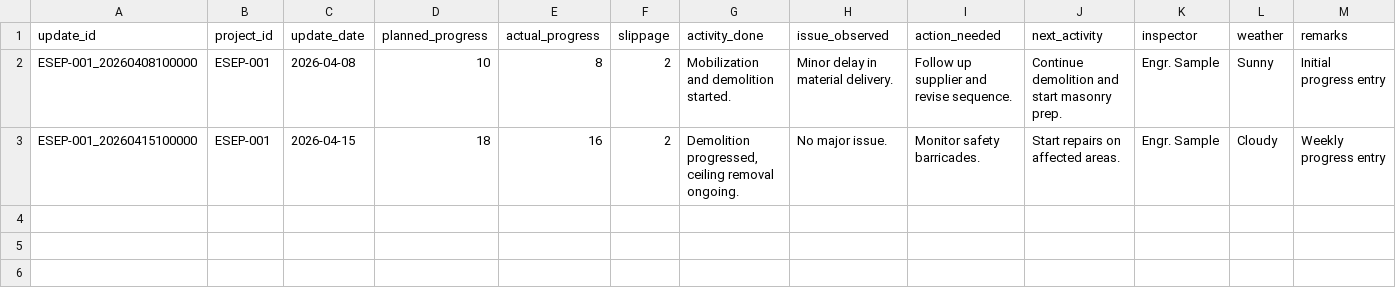
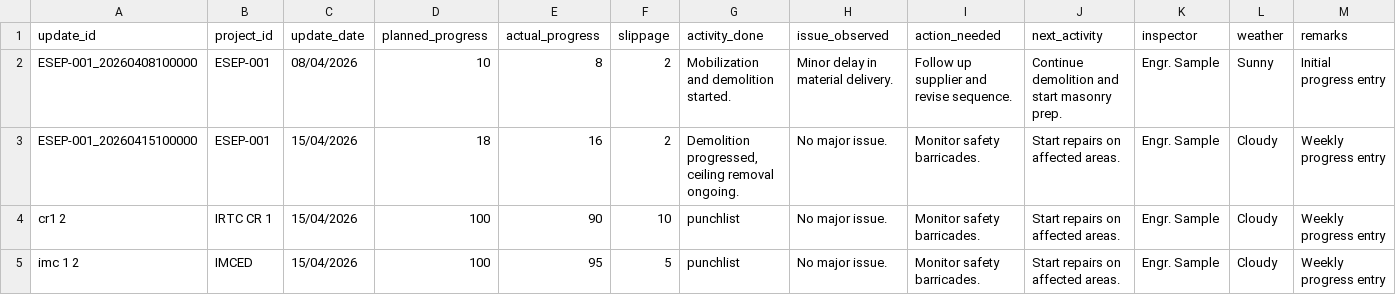
Before and after one commit to paulobersamina88/imdoprogress, a CSV file: data/progress_updates.csv, drawn as a sheet; only a part is shown; rows hold the shown columns only; the diff names each change by its address in the sheet, - before the commit and + after, or states it on an @@ line.

```diff
--- a/data/progress_updates.csv
+++ b/data/progress_updates.csv
-C2 (update_date): 2026-04-08
+C2 (update_date): 08/04/2026
-C3 (update_date): 2026-04-15
+C3 (update_date): 15/04/2026
+row 4: cr1 2 | IRTC CR 1 | 15/04/2026 | 100 | 90 | 10 | punchlist | No major issue. | Monitor safety barricades. | Start repairs on affected areas. | Engr. Sample | Cloudy | Weekly progress entry
+row 5: imc 1 2 | IMCED | 15/04/2026 | 100 | 95 | 5 | punchlist | No major issue. | Monitor safety barricades. | Start repairs on affected areas. | Engr. Sample | Cloudy | Weekly progress entry
```
Also changed, not shown: data/projects_master.csv.
